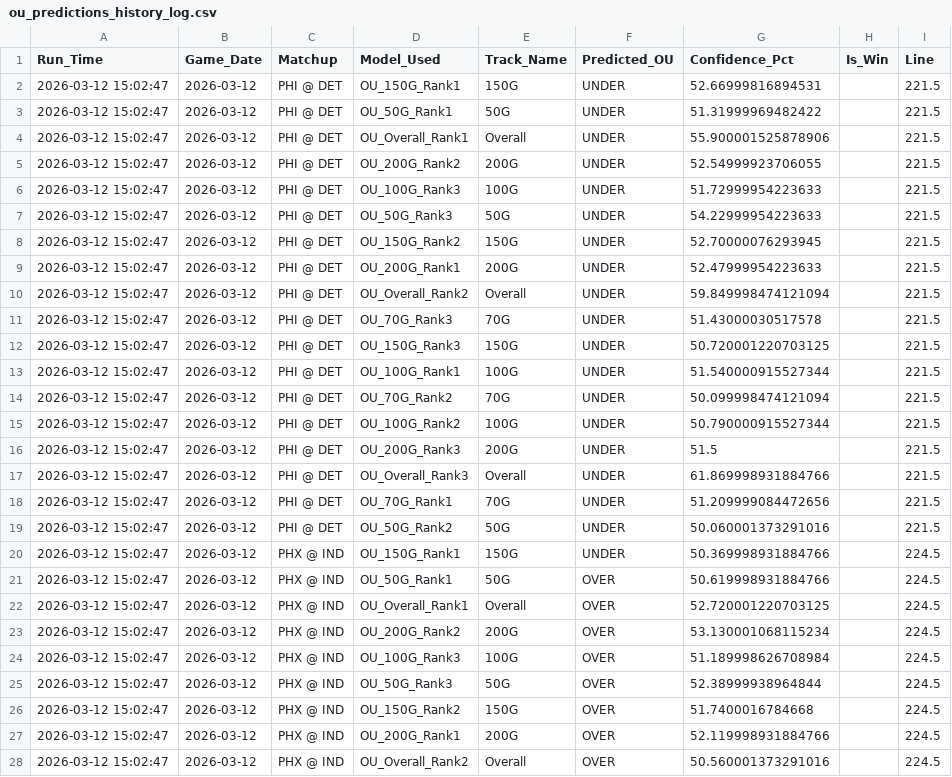
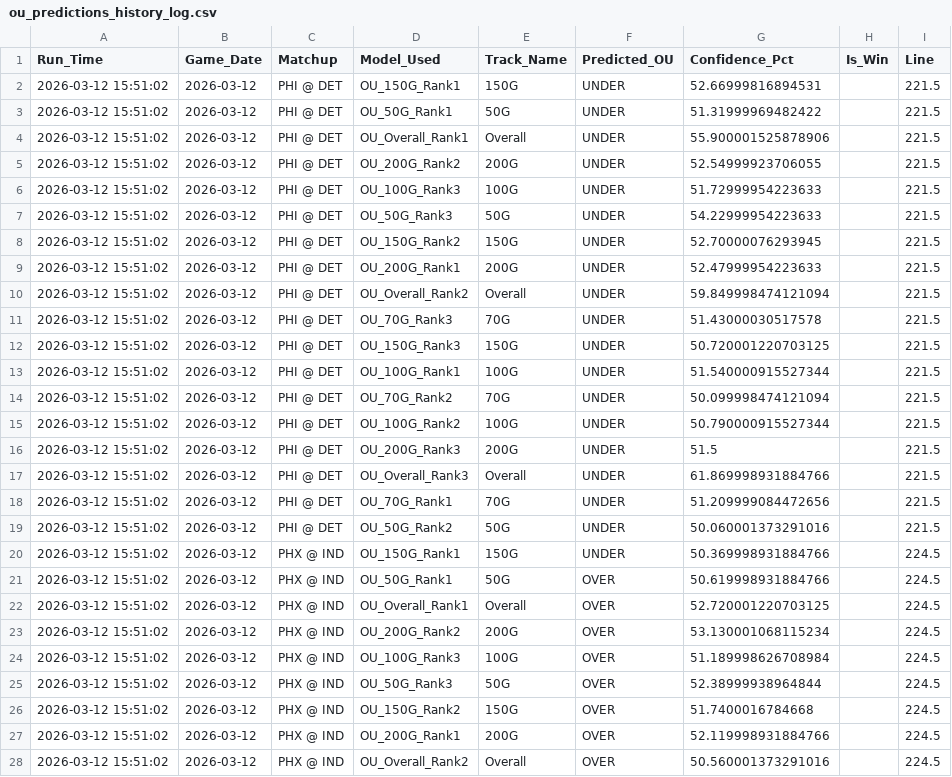
Before and after one commit to Ricky0627/nba-api, a CSV file: data/ou_predictions_history_log.csv, drawn as a sheet; only a part is shown; the diff covers the shown part only.

```diff
--- a/data/ou_predictions_history_log.csv
+++ b/data/ou_predictions_history_log.csv
@@ -1,28 +1,28 @@
 Run_Time,Game_Date,Matchup,Model_Used,Track_Name,Predicted_OU,Confidence_Pct,Is_Win,Line
-2026-03-12 15:02:47,2026-03-12,PHI @ DET,OU_150G_Rank1,150G,UNDER,52.66999816894531,,221.5
-2026-03-12 15:02:47,2026-03-12,PHI @ DET,OU_50G_Rank1,50G,UNDER,51.31999969482422,,221.5
-2026-03-12 15:02:47,2026-03-12,PHI @ DET,OU_Overall_Rank1,Overall,UNDER,55.900001525878906,,221.5
-2026-03-12 15:02:47,2026-03-12,PHI @ DET,OU_200G_Rank2,200G,UNDER,52.54999923706055,,221.5
-2026-03-12 15:02:47,2026-03-12,PHI @ DET,OU_100G_Rank3,100G,UNDER,51.72999954223633,,221.5
-2026-03-12 15:02:47,2026-03-12,PHI @ DET,OU_50G_Rank3,50G,UNDER,54.22999954223633,,221.5
-2026-03-12 15:02:47,2026-03-12,PHI @ DET,OU_150G_Rank2,150G,UNDER,52.70000076293945,,221.5
-2026-03-12 15:02:47,2026-03-12,PHI @ DET,OU_200G_Rank1,200G,UNDER,52.47999954223633,,221.5
-2026-03-12 15:02:47,2026-03-12,PHI @ DET,OU_Overall_Rank2,Overall,UNDER,59.849998474121094,,221.5
-2026-03-12 15:02:47,2026-03-12,PHI @ DET,OU_70G_Rank3,70G,UNDER,51.43000030517578,,221.5
-2026-03-12 15:02:47,2026-03-12,PHI @ DET,OU_150G_Rank3,150G,UNDER,50.720001220703125,,221.5
-2026-03-12 15:02:47,2026-03-12,PHI @ DET,OU_100G_Rank1,100G,UNDER,51.540000915527344,,221.5
-2026-03-12 15:02:47,2026-03-12,PHI @ DET,OU_70G_Rank2,70G,UNDER,50.099998474121094,,221.5
-2026-03-12 15:02:47,2026-03-12,PHI @ DET,OU_100G_Rank2,100G,UNDER,50.790000915527344,,221.5
-2026-03-12 15:02:47,2026-03-12,PHI @ DET,OU_200G_Rank3,200G,UNDER,51.5,,221.5
-2026-03-12 15:02:47,2026-03-12,PHI @ DET,OU_Overall_Rank3,Overall,UNDER,61.869998931884766,,221.5
-2026-03-12 15:02:47,2026-03-12,PHI @ DET,OU_70G_Rank1,70G,UNDER,51.209999084472656,,221.5
-2026-03-12 15:02:47,2026-03-12,PHI @ DET,OU_50G_Rank2,50G,UNDER,50.060001373291016,,221.5
-2026-03-12 15:02:47,2026-03-12,PHX @ IND,OU_150G_Rank1,150G,UNDER,50.369998931884766,,224.5
-2026-03-12 15:02:47,2026-03-12,PHX @ IND,OU_50G_Rank1,50G,OVER,50.619998931884766,,224.5
-2026-03-12 15:02:47,2026-03-12,PHX @ IND,OU_Overall_Rank1,Overall,OVER,52.720001220703125,,224.5
-2026-03-12 15:02:47,2026-03-12,PHX @ IND,OU_200G_Rank2,200G,OVER,53.130001068115234,,224.5
-2026-03-12 15:02:47,2026-03-12,PHX @ IND,OU_100G_Rank3,100G,OVER,51.189998626708984,,224.5
-2026-03-12 15:02:47,2026-03-12,PHX @ IND,OU_50G_Rank3,50G,OVER,52.38999938964844,,224.5
-2026-03-12 15:02:47,2026-03-12,PHX @ IND,OU_150G_Rank2,150G,OVER,51.7400016784668,,224.5
-2026-03-12 15:02:47,2026-03-12,PHX @ IND,OU_200G_Rank1,200G,OVER,52.119998931884766,,224.5
-2026-03-12 15:02:47,2026-03-12,PHX @ IND,OU_Overall_Rank2,Overall,OVER,50.560001373291016,,224.5
+2026-03-12 15:51:02,2026-03-12,PHI @ DET,OU_150G_Rank1,150G,UNDER,52.66999816894531,,221.5
+2026-03-12 15:51:02,2026-03-12,PHI @ DET,OU_50G_Rank1,50G,UNDER,51.31999969482422,,221.5
+2026-03-12 15:51:02,2026-03-12,PHI @ DET,OU_Overall_Rank1,Overall,UNDER,55.900001525878906,,221.5
+2026-03-12 15:51:02,2026-03-12,PHI @ DET,OU_200G_Rank2,200G,UNDER,52.54999923706055,,221.5
+2026-03-12 15:51:02,2026-03-12,PHI @ DET,OU_100G_Rank3,100G,UNDER,51.72999954223633,,221.5
+2026-03-12 15:51:02,2026-03-12,PHI @ DET,OU_50G_Rank3,50G,UNDER,54.22999954223633,,221.5
+2026-03-12 15:51:02,2026-03-12,PHI @ DET,OU_150G_Rank2,150G,UNDER,52.70000076293945,,221.5
+2026-03-12 15:51:02,2026-03-12,PHI @ DET,OU_200G_Rank1,200G,UNDER,52.47999954223633,,221.5
+2026-03-12 15:51:02,2026-03-12,PHI @ DET,OU_Overall_Rank2,Overall,UNDER,59.849998474121094,,221.5
+2026-03-12 15:51:02,2026-03-12,PHI @ DET,OU_70G_Rank3,70G,UNDER,51.43000030517578,,221.5
+2026-03-12 15:51:02,2026-03-12,PHI @ DET,OU_150G_Rank3,150G,UNDER,50.720001220703125,,221.5
+2026-03-12 15:51:02,2026-03-12,PHI @ DET,OU_100G_Rank1,100G,UNDER,51.540000915527344,,221.5
+2026-03-12 15:51:02,2026-03-12,PHI @ DET,OU_70G_Rank2,70G,UNDER,50.099998474121094,,221.5
+2026-03-12 15:51:02,2026-03-12,PHI @ DET,OU_100G_Rank2,100G,UNDER,50.790000915527344,,221.5
+2026-03-12 15:51:02,2026-03-12,PHI @ DET,OU_200G_Rank3,200G,UNDER,51.5,,221.5
+2026-03-12 15:51:02,2026-03-12,PHI @ DET,OU_Overall_Rank3,Overall,UNDER,61.869998931884766,,221.5
+2026-03-12 15:51:02,2026-03-12,PHI @ DET,OU_70G_Rank1,70G,UNDER,51.209999084472656,,221.5
+2026-03-12 15:51:02,2026-03-12,PHI @ DET,OU_50G_Rank2,50G,UNDER,50.060001373291016,,221.5
+2026-03-12 15:51:02,2026-03-12,PHX @ IND,OU_150G_Rank1,150G,UNDER,50.369998931884766,,224.5
+2026-03-12 15:51:02,2026-03-12,PHX @ IND,OU_50G_Rank1,50G,OVER,50.619998931884766,,224.5
+2026-03-12 15:51:02,2026-03-12,PHX @ IND,OU_Overall_Rank1,Overall,OVER,52.720001220703125,,224.5
+2026-03-12 15:51:02,2026-03-12,PHX @ IND,OU_200G_Rank2,200G,OVER,53.130001068115234,,224.5
+2026-03-12 15:51:02,2026-03-12,PHX @ IND,OU_100G_Rank3,100G,OVER,51.189998626708984,,224.5
+2026-03-12 15:51:02,2026-03-12,PHX @ IND,OU_50G_Rank3,50G,OVER,52.38999938964844,,224.5
+2026-03-12 15:51:02,2026-03-12,PHX @ IND,OU_150G_Rank2,150G,OVER,51.7400016784668,,224.5
+2026-03-12 15:51:02,2026-03-12,PHX @ IND,OU_200G_Rank1,200G,OVER,52.119998931884766,,224.5
+2026-03-12 15:51:02,2026-03-12,PHX @ IND,OU_Overall_Rank2,Overall,OVER,50.560001373291016,,224.5
```
Also changed, not shown: 135 edited cells elsewhere in this file, data/predictions_history_log.csv.
